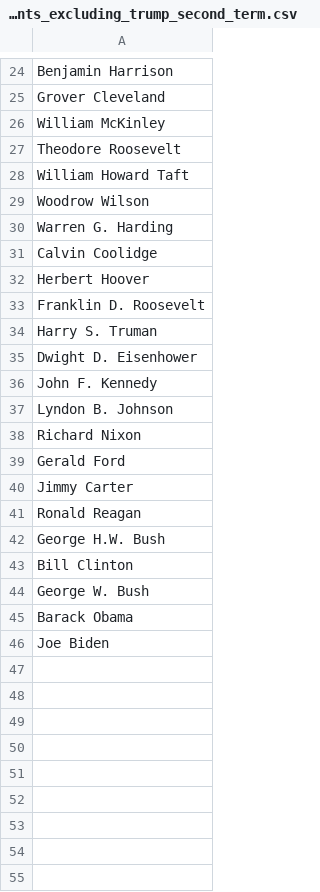
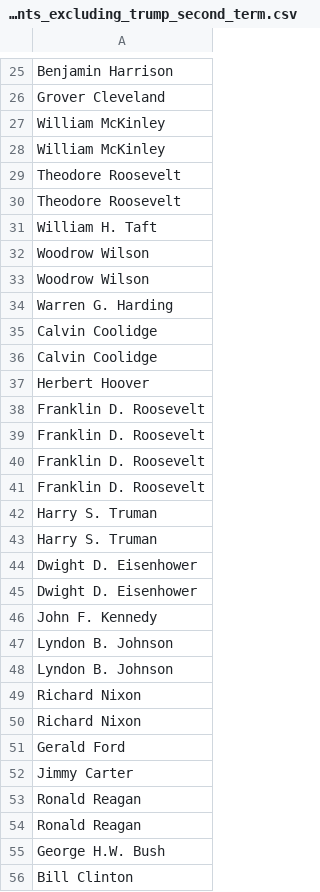
Before and after one commit to nikhil-koka/doge, a CSV file: presidents_excluding_trump_second_term.csv, drawn as a sheet; only a part is shown, gaps mark what is left out; the shorter side is filled out with more unchanged rows; the diff covers the shown part only.

```diff
--- a/presidents_excluding_trump_second_term.csv
+++ b/presidents_excluding_trump_second_term.csv
@@ -26,4 +27,7 @@ Grover Cleveland
 William McKinley
+William McKinley
 Theodore Roosevelt
-William Howard Taft
+Theodore Roosevelt
+William H. Taft
+Woodrow Wilson
 Woodrow Wilson
@@ -31,5 +35,11 @@ Warren G. Harding
 Calvin Coolidge
+Calvin Coolidge
 Herbert Hoover
 Franklin D. Roosevelt
+Franklin D. Roosevelt
+Franklin D. Roosevelt
+Franklin D. Roosevelt
 Harry S. Truman
+Harry S. Truman
+Dwight D. Eisenhower
 Dwight D. Eisenhower
@@ -37,2 +47,4 @@ John F. Kennedy
 Lyndon B. Johnson
+Lyndon B. Johnson
+Richard Nixon
 Richard Nixon
@@ -41,2 +53,3 @@ Jimmy Carter
 Ronald Reagan
+Ronald Reagan
 George H.W. Bush
```
Also changed, not shown: 5 added rows and 1 edited cell elsewhere in this file.
